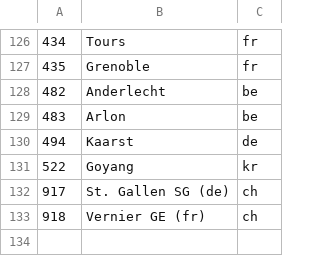
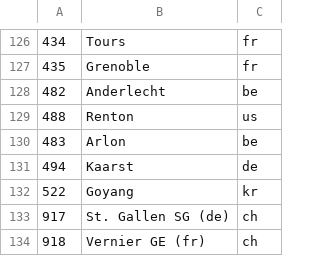
Before and after one commit to Ephigenia/ikea-availability-checker, a CSV file: source/data/buCodes.csv, drawn as a sheet; only a part is shown, gaps mark what is left out; the diff names each change by its address in the sheet, - before the commit and + after, or states it on an @@ line.

```diff
--- a/source/data/buCodes.csv
+++ b/source/data/buCodes.csv
+row 129: 488 | Renton | us
```
Also changed, not shown: 2 other files.
